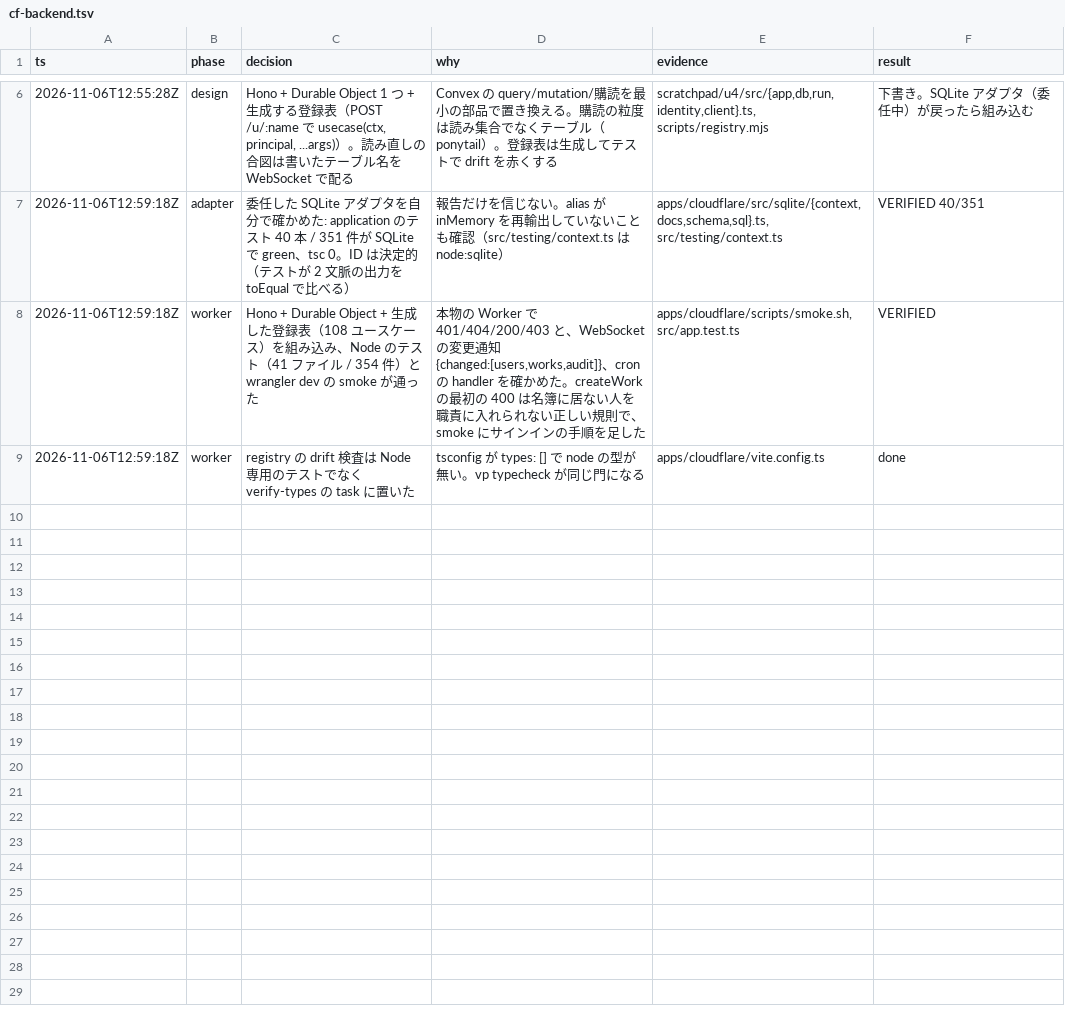
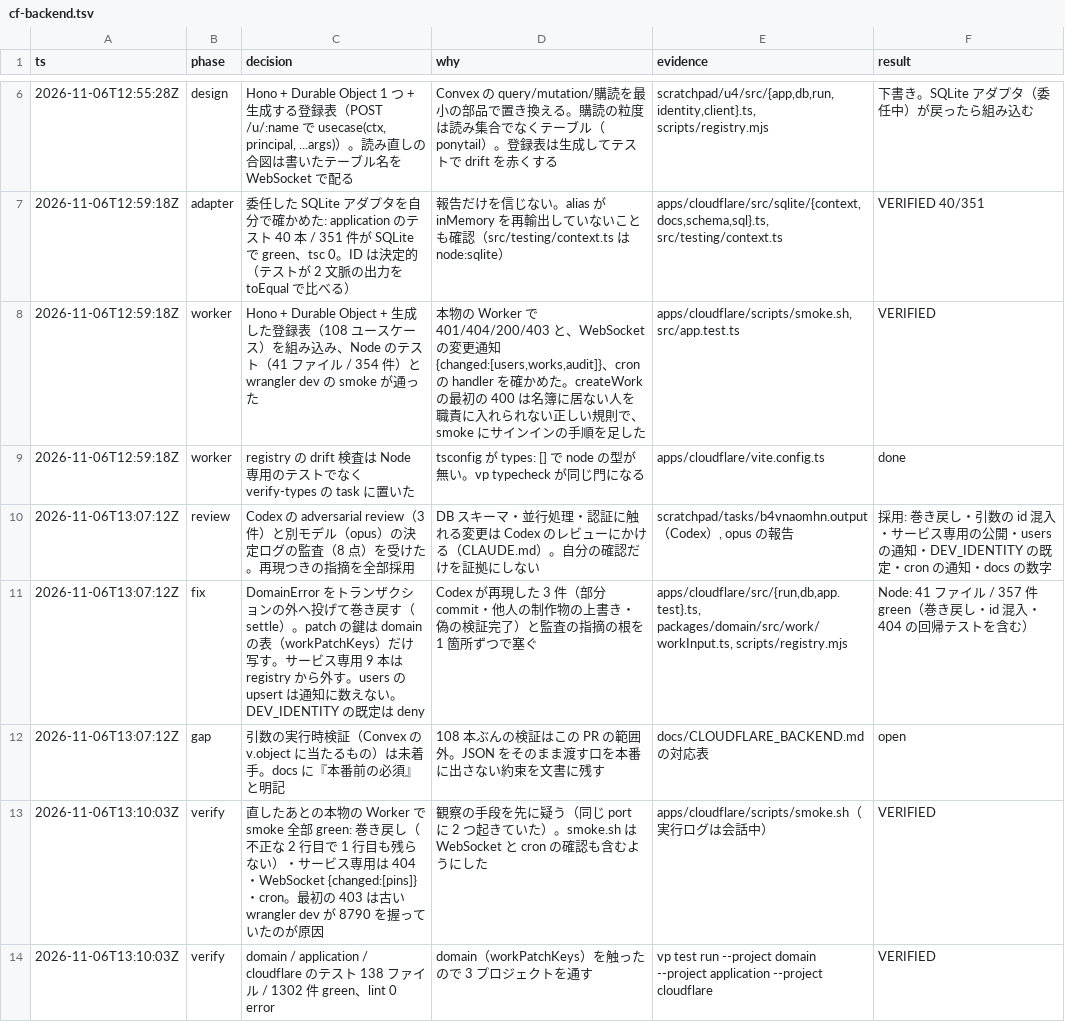
Before and after one commit to k0chiii/Refine-demo, a TSV file: .audit/cf-backend.tsv, drawn as a sheet; only a part is shown, gaps mark what is left out.

Commit message:
fix(cloudflare): レビューの指摘を塞ぐ（巻き戻し・patch の鍵・サービス専用の非公開・本人ヘッダの既定）
Codex の adversarial review（3 件）と決定ログの監査（別モデル）より:
- DomainError をトランザクションの外へ投げ、途中までの書き込みを巻き戻す（settle）。一括登録の回帰テスト
- domain の applyWorkPatch は変更の対象の鍵（workPatchKeys）だけ写す。patch の id で別の制作物を書き換えられない
- 実体の検証後に apps/api が呼ぶ 9 本（completeItemUpload など）は serviceUsecases に分け、公開の口（/u/:name）から外す
- 名簿への本人の反映と cron は、書いた表だけを通知する（users が毎回「変わった」と配られない）
- DEV_IDENTITY の既定は deny。手元の本人ヘッダは pnpm dev の --var でだけ効く
- smoke.sh に巻き戻し・WebSocket・cron の確認を足し、本物の Worker で確かめた
- docs: 引数の実行時検証が未着手で本番前の必須であることを明記。数字の訂正（SQLite で走るのは 39 本）

```diff
--- a/.audit/cf-backend.tsv
+++ b/.audit/cf-backend.tsv
@@ -9 +9,6 @@ ts	phase	decision	why	evidence	result
 2026-11-06T12:59:18Z	worker	registry の drift 検査は Node 専用のテストでなく verify-types の task に置いた	tsconfig が types: [] で node の型が無い。vp typecheck が同じ門になる	apps/cloudflare/vite.config.ts	done
+2026-11-06T13:07:12Z	review	Codex の adversarial review（3 件）と別モデル（opus）の決定ログの監査（8 点）を受けた。再現つきの指摘を全部採用	DB スキーマ・並行処理・認証に触れる変更は Codex のレビューにかける（CLAUDE.md）。自分の確認だけを証拠にしない	scratchpad/tasks/b4vnaomhn.output（Codex）, opus の報告	採用: 巻き戻し・引数の id 混入・サービス専用の公開・users の通知・DEV_IDENTITY の既定・cron の通知・docs の数字
+2026-11-06T13:07:12Z	fix	DomainError をトランザクションの外へ投げて巻き戻す（settle）。patch の鍵は domain の表（workPatchKeys）だけ写す。サービス専用 9 本は registry から外す。users の upsert は通知に数えない。DEV_IDENTITY の既定は deny	Codex が再現した 3 件（部分 commit・他人の制作物の上書き・偽の検証完了）と監査の指摘の根を 1 箇所ずつで塞ぐ	apps/cloudflare/src/{run,db,app.test}.ts, packages/domain/src/work/workInput.ts, scripts/registry.mjs	Node: 41 ファイル / 357 件 green（巻き戻し・id 混入・404 の回帰テストを含む）
+2026-11-06T13:07:12Z	gap	引数の実行時検証（Convex の v.object に当たるもの）は未着手。docs に『本番前の必須』と明記	108 本ぶんの検証はこの PR の範囲外。JSON をそのまま渡す口を本番に出さない約束を文書に残す	docs/CLOUDFLARE_BACKEND.md の対応表	open
+2026-11-06T13:10:03Z	verify	直したあとの本物の Worker で smoke 全部 green: 巻き戻し（不正な 2 行目で 1 行目も残らない）・サービス専用は 404・WebSocket {changed:[pins]}・cron。最初の 403 は古い wrangler dev が 8790 を握っていたのが原因	観察の手段を先に疑う（同じ port に 2 つ起きていた）。smoke.sh は WebSocket と cron の確認も含むようにした	apps/cloudflare/scripts/smoke.sh（実行ログは会話中）	VERIFIED
+2026-11-06T13:10:03Z	verify	domain / application / cloudflare のテスト 138 ファイル / 1302 件 green、lint 0 error	domain（workPatchKeys）を触ったので 3 プロジェクトを通す	vp test run --project domain --project application --project cloudflare	VERIFIED
```
Also changed, not shown: 12 other files.
